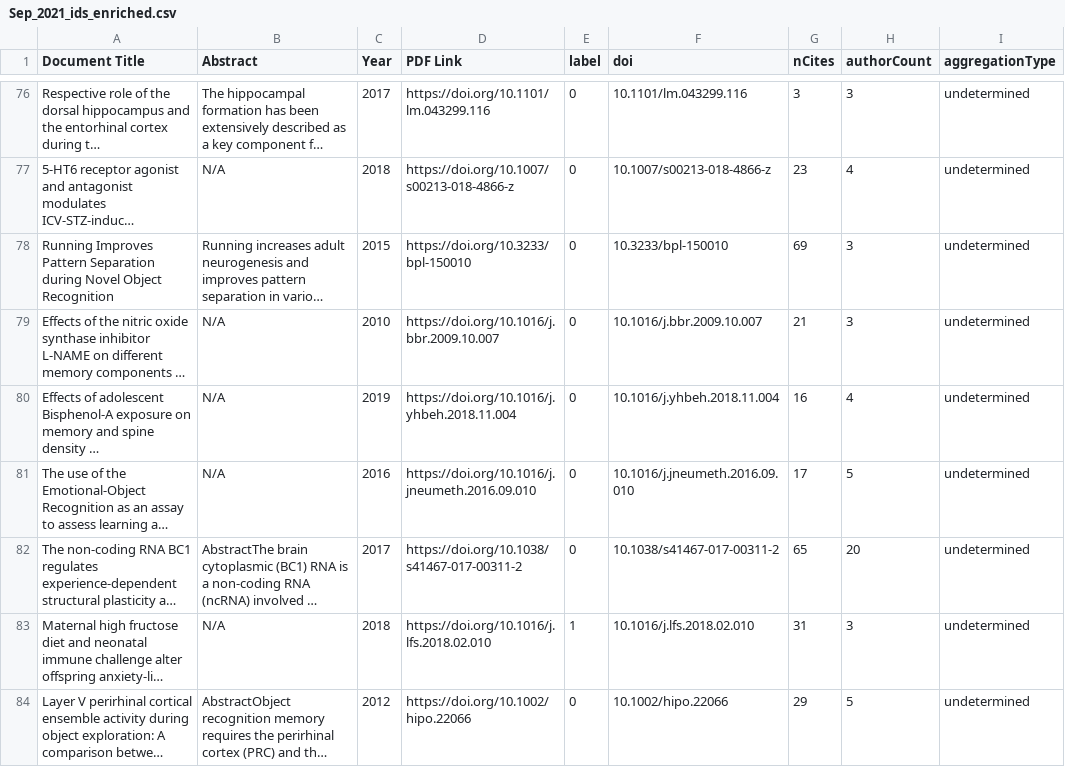
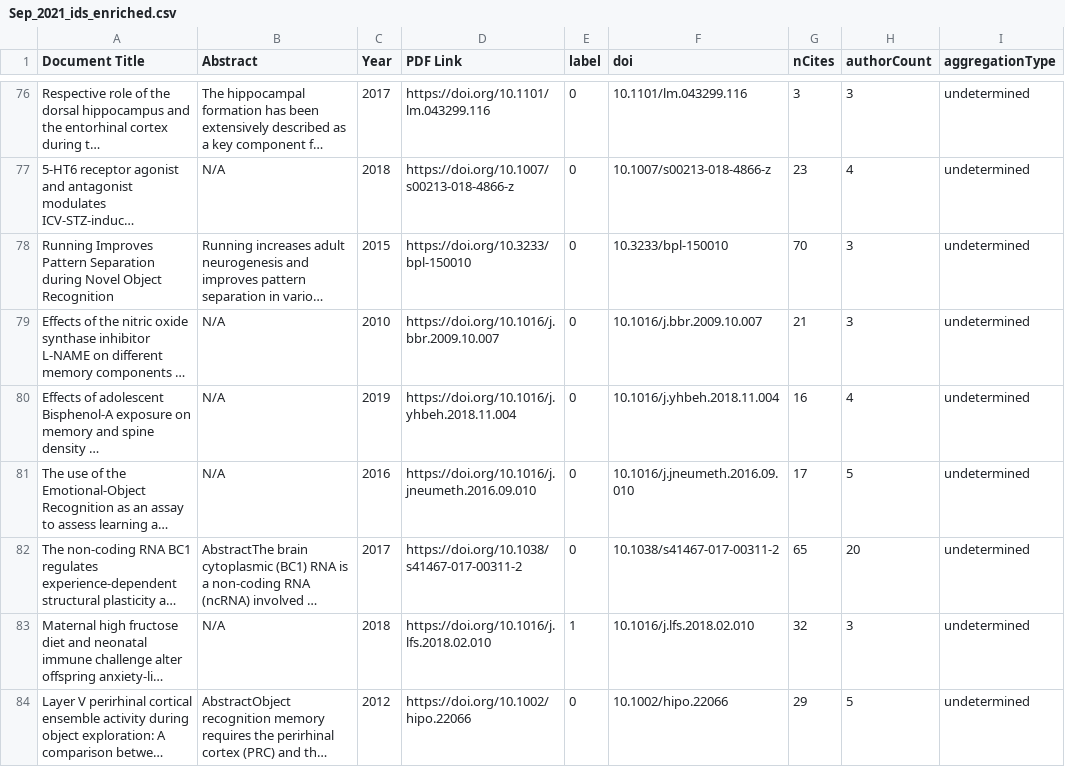
Before and after one commit to humains-lab/2026-demo-IRECS, a CSV file: uploads/Sep_2021_ids_enriched.csv, drawn as a sheet; only a part is shown, gaps mark what is left out; long unchanged cells end in …; the diff covers the shown part only; the diff names each change by its address in the sheet, - before the commit and + after, or states it on an @@ line.

```diff
--- a/uploads/Sep_2021_ids_enriched.csv
+++ b/uploads/Sep_2021_ids_enriched.csv
-G78 (nCites): 69
+G78 (nCites): 70
-G83 (nCites): 31
+G83 (nCites): 32
```
Also changed, not shown: 51 edited cells elsewhere in this file, 5 other files.
